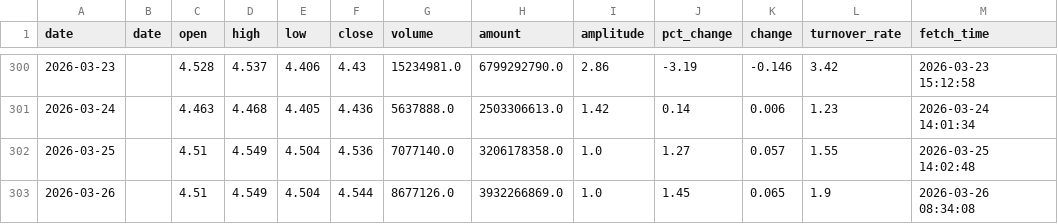
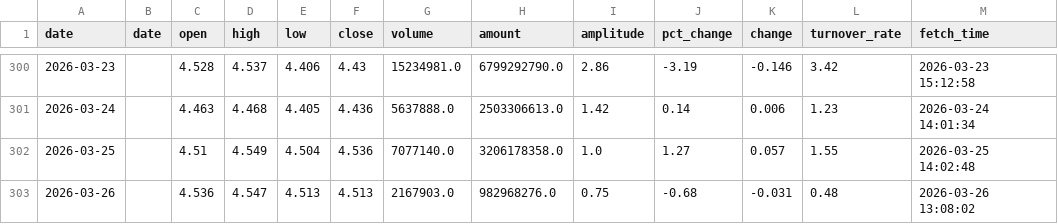
Before and after one commit to kken61291-eng/Fund-AI-Advisor, a CSV file: data_cache/510300.csv, drawn as a sheet; only a part is shown, gaps mark what is left out.

```diff
--- a/data_cache/510300.csv
+++ b/data_cache/510300.csv
@@ -302,2 +302,2 @@ date,date,open,high,low,close,volume,amount,amplitude,pct_change,change,turnover
 2026-03-25,,4.51,4.549,4.504,4.536,7077140.0,3206178358.0,1.0,1.27,0.057,1.55,2026-03-25 14:02:48
-2026-03-26,,4.51,4.549,4.504,4.544,8677126.0,3932266869.0,1.0,1.45,0.065,1.9,2026-03-26 08:34:08
+2026-03-26,,4.536,4.547,4.513,4.513,2167903.0,982968276.0,0.75,-0.68,-0.031,0.48,2026-03-26 13:08:02
```
Also changed, not shown: data_cache/159726.csv, data_cache/159732.csv, 47 other files.
